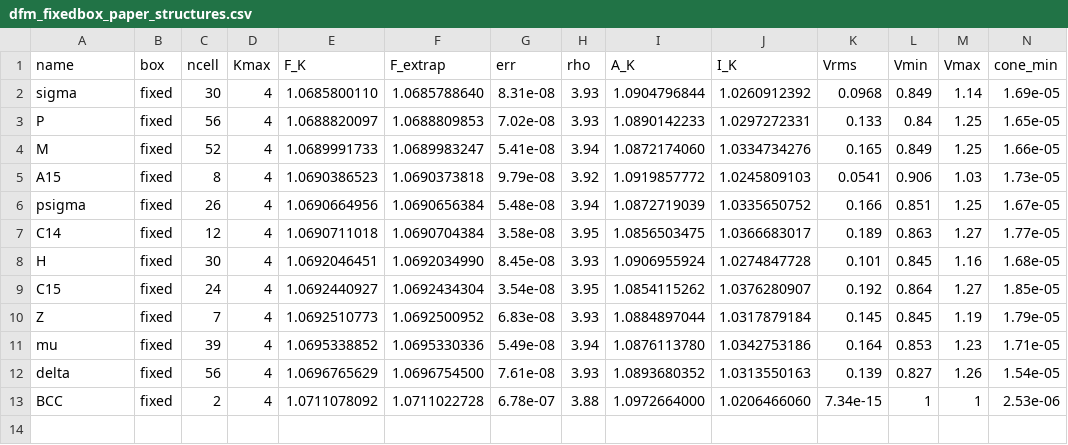
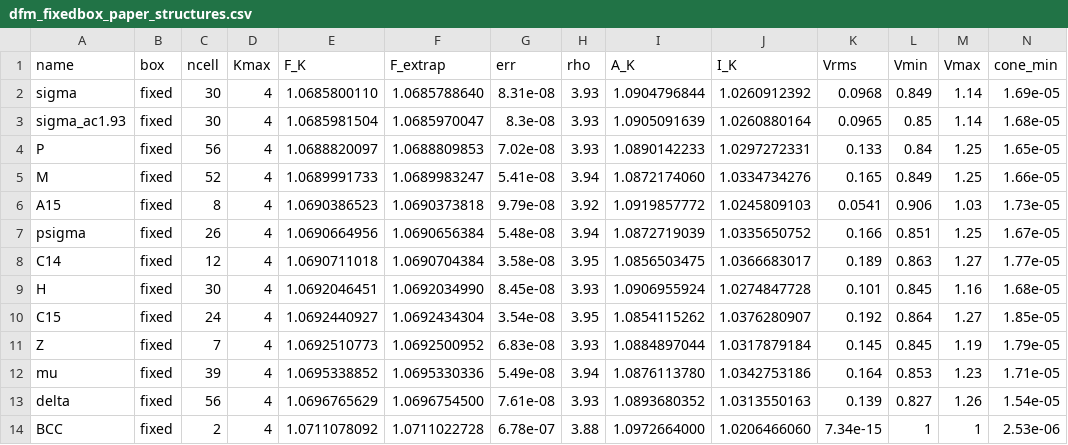
Before and after one commit to basedpolymer/chemistry-open-problems, a CSV file: problems/frank-kasper-dfm-screening/data/dfm_fixedbox_paper_structures.csv, drawn as a sheet; only a part is shown; rows hold the shown columns only; the diff names each change by its address in the sheet, - before the commit and + after, or states it on an @@ line.

```diff
--- a/problems/frank-kasper-dfm-screening/data/dfm_fixedbox_paper_structures.csv
+++ b/problems/frank-kasper-dfm-screening/data/dfm_fixedbox_paper_structures.csv
+row 3: sigma_ac1.93 | fixed | 30 | 4 | 1.0685981504 | 1.0685970047 | 8.3e-08 | 3.93 | 1.0905091639 | 1.0260880164 | 0.0965 | 0.85 | 1.14 | 1.68e-05
```
Also changed, not shown: problems/frank-kasper-dfm-screening/data/dfm_screen_boxrelaxed.csv, problems/fullerene-dual-cospectral/certificates/counts_per_n.csv, 8 other files.
